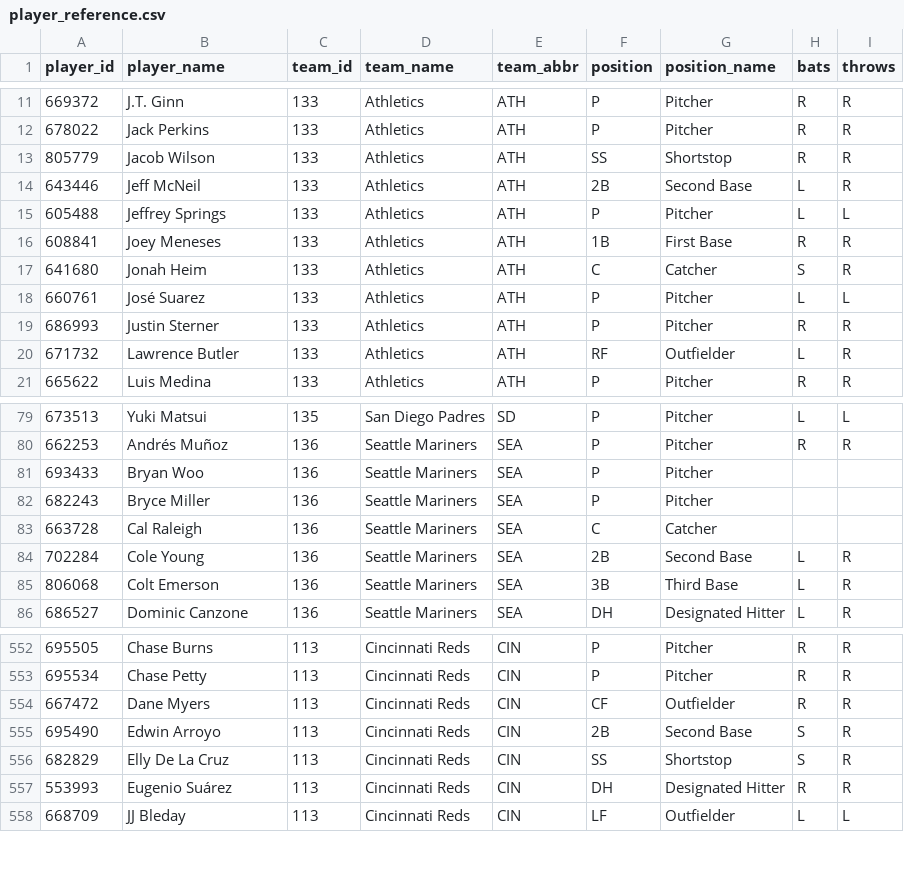
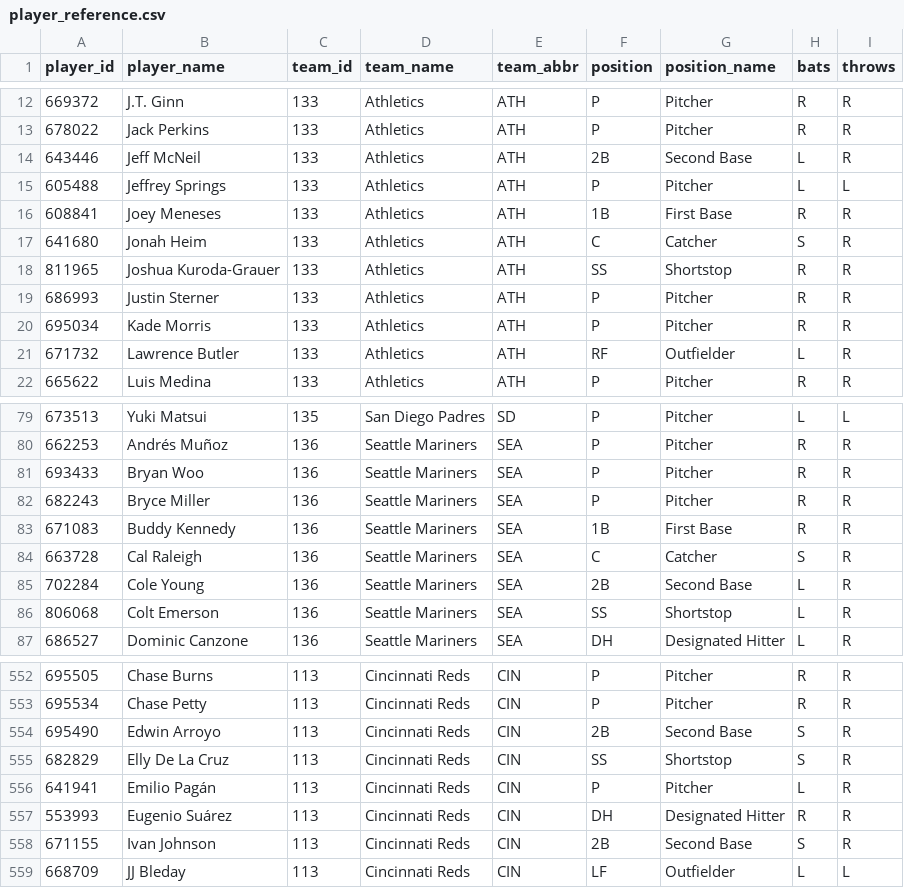
Before and after one commit to dylhauck/alpha-wagerz-model, a CSV file: data/reference/player_reference.csv, drawn as a sheet; only a part is shown, gaps mark what is left out; the diff covers the shown part only.

```diff
--- a/data/reference/player_reference.csv
+++ b/data/reference/player_reference.csv
@@ -12,3 +13,2 @@ player_id,player_name,team_id,team_name,team_abbr,position,position_name,bats,th
 678022,Jack Perkins,133,Athletics,ATH,P,Pitcher,R,R
-805779,Jacob Wilson,133,Athletics,ATH,SS,Shortstop,R,R
 643446,Jeff McNeil,133,Athletics,ATH,2B,Second Base,L,R
@@ -17,4 +17,5 @@ player_id,player_name,team_id,team_name,team_abbr,position,position_name,bats,th
 641680,Jonah Heim,133,Athletics,ATH,C,Catcher,S,R
-660761,José Suarez,133,Athletics,ATH,P,Pitcher,L,L
+811965,Joshua Kuroda-Grauer,133,Athletics,ATH,SS,Shortstop,R,R
 686993,Justin Sterner,133,Athletics,ATH,P,Pitcher,R,R
+695034,Kade Morris,133,Athletics,ATH,P,Pitcher,R,R
 671732,Lawrence Butler,133,Athletics,ATH,RF,Outfielder,L,R
@@ -80,7 +80,8 @@ player_id,player_name,team_id,team_name,team_abbr,position,position_name,bats,th
 662253,Andrés Muñoz,136,Seattle Mariners,SEA,P,Pitcher,R,R
-693433,Bryan Woo,136,Seattle Mariners,SEA,P,Pitcher,,
-682243,Bryce Miller,136,Seattle Mariners,SEA,P,Pitcher,,
-663728,Cal Raleigh,136,Seattle Mariners,SEA,C,Catcher,,
+693433,Bryan Woo,136,Seattle Mariners,SEA,P,Pitcher,R,R
+682243,Bryce Miller,136,Seattle Mariners,SEA,P,Pitcher,R,R
+671083,Buddy Kennedy,136,Seattle Mariners,SEA,1B,First Base,R,R
+663728,Cal Raleigh,136,Seattle Mariners,SEA,C,Catcher,S,R
 702284,Cole Young,136,Seattle Mariners,SEA,2B,Second Base,L,R
-806068,Colt Emerson,136,Seattle Mariners,SEA,3B,Third Base,L,R
+806068,Colt Emerson,136,Seattle Mariners,SEA,SS,Shortstop,L,R
 686527,Dominic Canzone,136,Seattle Mariners,SEA,DH,Designated Hitter,L,R
@@ -553,6 +553,7 @@ player_id,player_name,team_id,team_name,team_abbr,position,position_name,bats,th
 695534,Chase Petty,113,Cincinnati Reds,CIN,P,Pitcher,R,R
-667472,Dane Myers,113,Cincinnati Reds,CIN,CF,Outfielder,R,R
 695490,Edwin Arroyo,113,Cincinnati Reds,CIN,2B,Second Base,S,R
 682829,Elly De La Cruz,113,Cincinnati Reds,CIN,SS,Shortstop,S,R
+641941,Emilio Pagán,113,Cincinnati Reds,CIN,P,Pitcher,L,R
 553993,Eugenio Suárez,113,Cincinnati Reds,CIN,DH,Designated Hitter,R,R
+671155,Ivan Johnson,113,Cincinnati Reds,CIN,2B,Second Base,S,R
 668709,JJ Bleday,113,Cincinnati Reds,CIN,LF,Outfielder,L,L
```
Also changed, not shown: 2 added rows, 4 removed rows and 14 edited cells elsewhere in this file, data/processed/slate_summary.csv, 23 other files.
